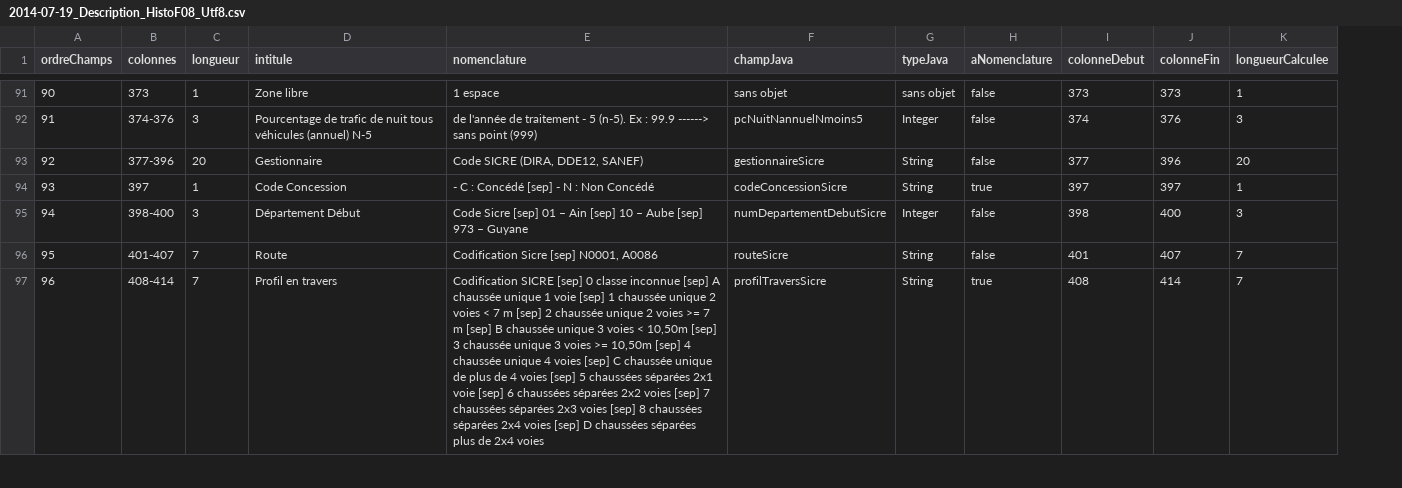
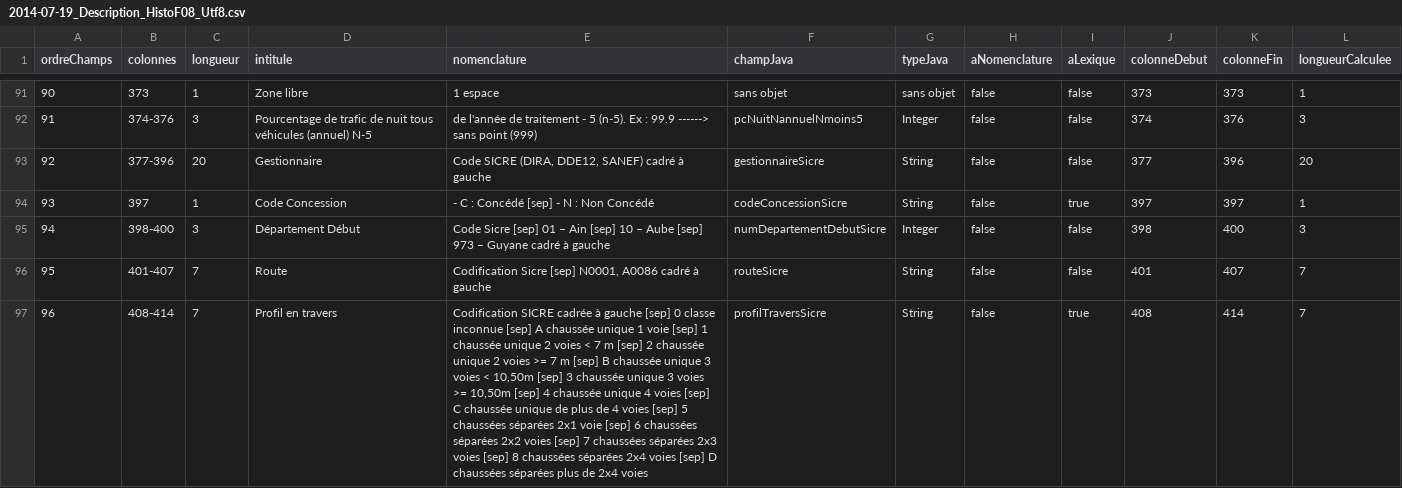
Before and after one commit to DanielLEVY25021961/traficweb_v1, a CSV file: src/main/resources/ressources/Descriptions de fichier/HistoF08/Descriptions en UTF-8/2014-07-19_Description_HistoF08_Utf8.csv, drawn as a sheet; only a part is shown, gaps mark what is left out; the diff covers the shown part only; the diff names each change by its address in the sheet, - before the commit and + after, or states it on an @@ line.

```diff
--- a/src/main/resources/ressources/Descriptions de fichier/HistoF08/Descriptions en UTF-8/2014-07-19_Description_HistoF08_Utf8.csv
+++ b/src/main/resources/ressources/Descriptions de fichier/HistoF08/Descriptions en UTF-8/2014-07-19_Description_HistoF08_Utf8.csv
+column I (aLexique), rows 91-97: false | false | false | true | false | false | true
-E93 (nomenclature): Code SICRE (DIRA, DDE12, SANEF)
+E93 (nomenclature): Code SICRE (DIRA, DDE12, SANEF) cadré à gauche
-H94 (aNomenclature): true
+H94 (aNomenclature): false
-E95 (nomenclature): …– Guyane
+E95 (nomenclature): …– Guyane cadré à gauche
-E96 (nomenclature): Codification Sicre [sep] N0001, A0086
+E96 (nomenclature): Codification Sicre [sep] N0001, A0086 cadré à gauche
-E97 (nomenclature): Codification SICRE [sep] 0…
+E97 (nomenclature): Codification SICRE cadrée à gauche [sep] 0…
-H97 (aNomenclature): true
+H97 (aNomenclature): false
```
Also changed, not shown: 5 edited cells elsewhere in this file, src/main/resources/ressources/Descriptions de fichier/HistoF07/Descriptions en UTF-8/2014-07-19_Description_HistoF07_Utf8.csv, 11 other files.
